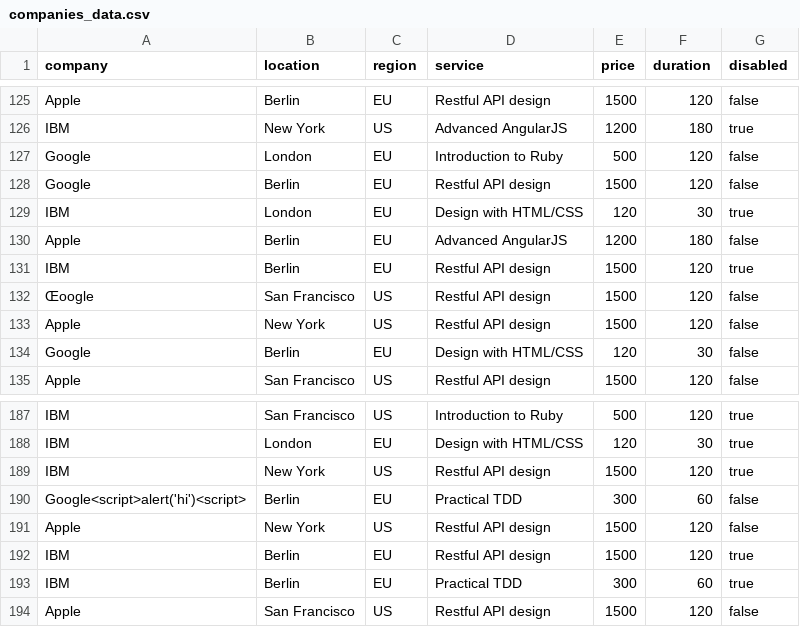
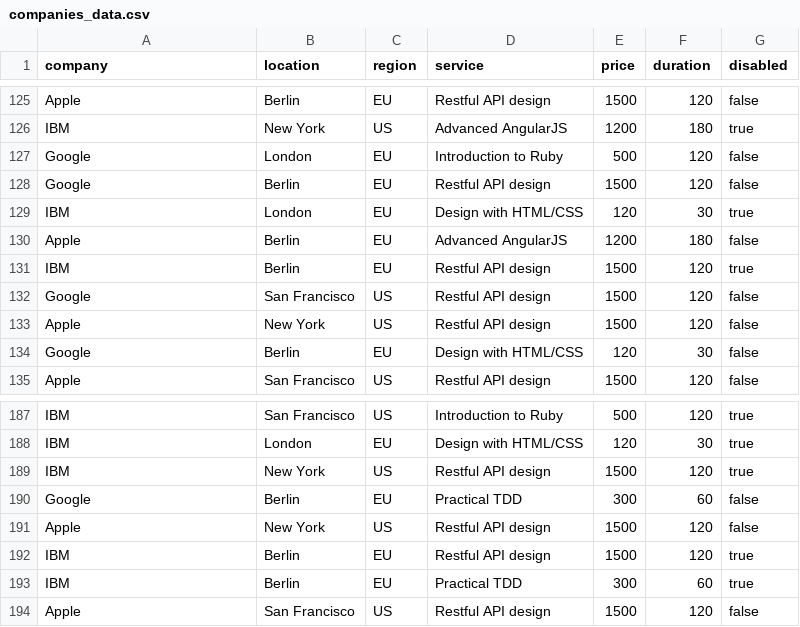
Before and after one commit to S1rFrancis/RestGrape, a CSV file: lib/data/companies_data.csv, drawn as a sheet; only a part is shown, gaps mark what is left out.

```diff
--- a/lib/data/companies_data.csv
+++ b/lib/data/companies_data.csv
@@ -131,3 +131,3 @@ Apple,Berlin,EU,Advanced AngularJS,1200,180,false
 IBM,Berlin,EU,Restful API design,1500,120,true
-Œoogle,San Francisco,US,Restful API design,1500,120,false
+Google,San Francisco,US,Restful API design,1500,120,false
 Apple,New York,US,Restful API design,1500,120,false
@@ -189,3 +189,3 @@ IBM,London,EU,Design with HTML/CSS,120,30,true
 IBM,New York,US,Restful API design,1500,120,true
-Google<script>alert('hi')<script>,Berlin,EU,Practical TDD,300,60,false
+Google,Berlin,EU,Practical TDD,300,60,false
 Apple,New York,US,Restful API design,1500,120,false
```
Also changed, not shown: 5 other files.
